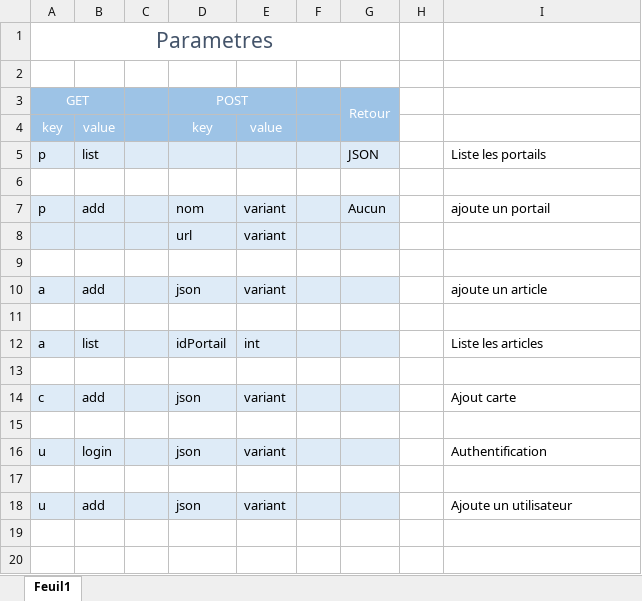
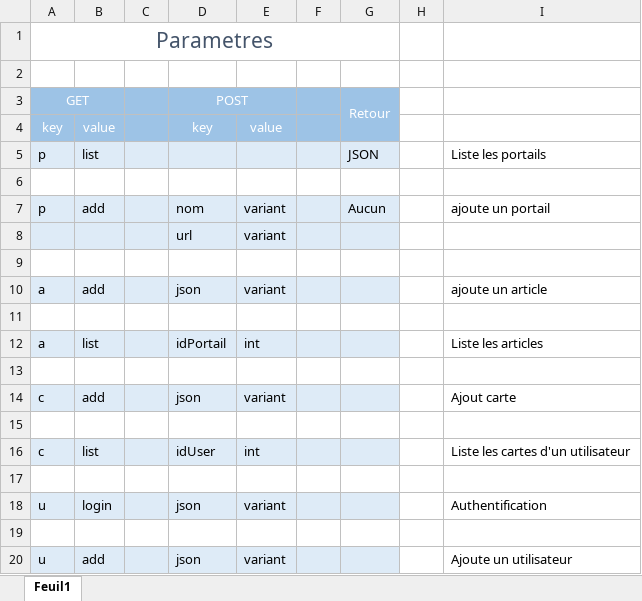
Before and after one commit to VSasyan/Octo, an Excel workbook: data/Simon/Params_script.xlsx, sheet Feuil1, drawn as a sheet; values as stored, in another font and other column widths than the file's, no borders; the diff names each change by its address in the sheet, - before the commit and + after, or states it on an @@ line.

Commit message:
Liste les carte d'un utilisateur

```diff
--- a/data/Simon/Params_script.xlsx (sheet Feuil1)
+++ b/data/Simon/Params_script.xlsx (sheet Feuil1)
+row 16: c | list |  | idUser | int |  |  |  | Liste les cartes d'un utilisateur
+row 17: (empty)
```
Also changed, not shown: 3 other files.
